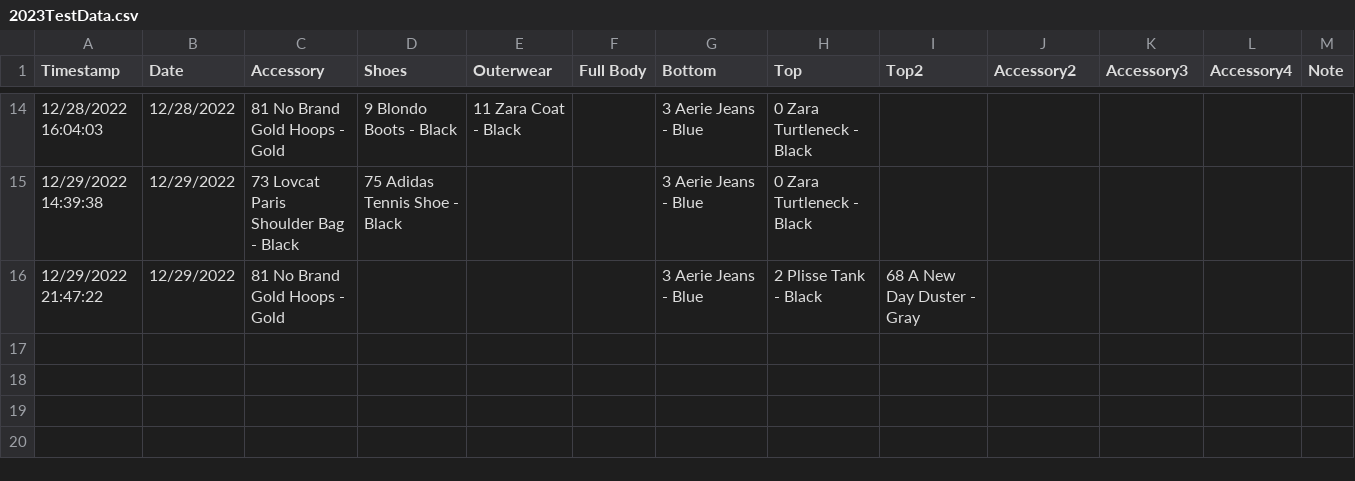
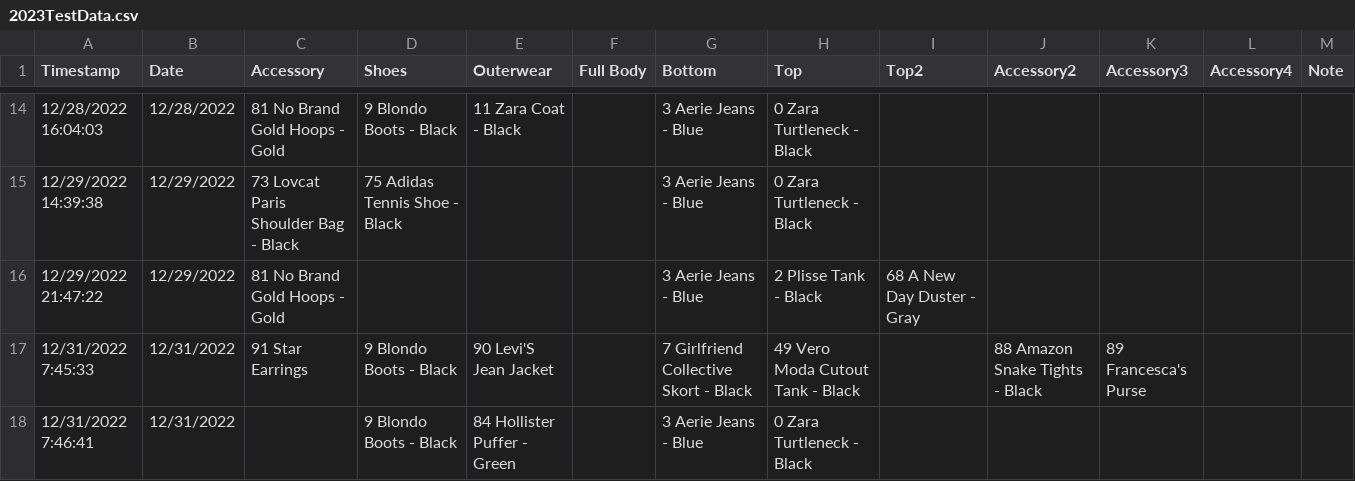
Before and after one commit to jasmineortega/SheWoreWhat, a CSV file: data/2023TestData.csv, drawn as a sheet; only a part is shown, gaps mark what is left out.

Commit message:
data: last bit of test data

```diff
--- a/data/2023TestData.csv
+++ b/data/2023TestData.csv
@@ -16 +16,3 @@ Timestamp,Date,Accessory,Shoes,Outerwear,Full Body,Bottom,Top,Top2,Accessory2,Ac
 12/29/2022 21:47:22,12/29/2022,81 No Brand Gold Hoops - Gold,,,,3 Aerie Jeans - Blue,2 Plisse  Tank - Black,68 A New Day Duster - Gray,,,,
+12/31/2022 7:45:33,12/31/2022,91 Star Earrings,9 Blondo Boots - Black,90 Levi'S Jean Jacket,,7 Girlfriend Collective Skort - Black,49 Vero Moda Cutout Tank - Black,,88 Amazon Snake Tights - Black,89 Francesca's Purse,,
+12/31/2022 7:46:41,12/31/2022,,9 Blondo Boots - Black,84 Hollister Puffer - Green,,3 Aerie Jeans - Blue,0 Zara Turtleneck - Black,,,,,
```
